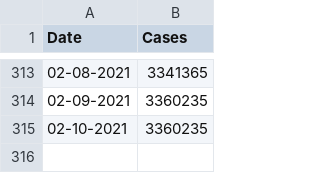
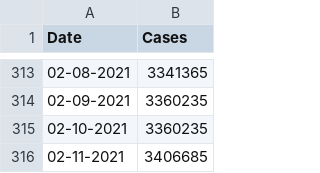
Before and after one commit to CleHou/COVID-19-Data-Analysis-Project, a CSV file: 01-Graph/France_data.csv, drawn as a sheet; only a part is shown, gaps mark what is left out; the diff names each change by its address in the sheet, - before the commit and + after, or states it on an @@ line.

Commit message:
Update France_data.csv

```diff
--- a/01-Graph/France_data.csv
+++ b/01-Graph/France_data.csv
+row 316: 02-11-2021 | 3406685
```
